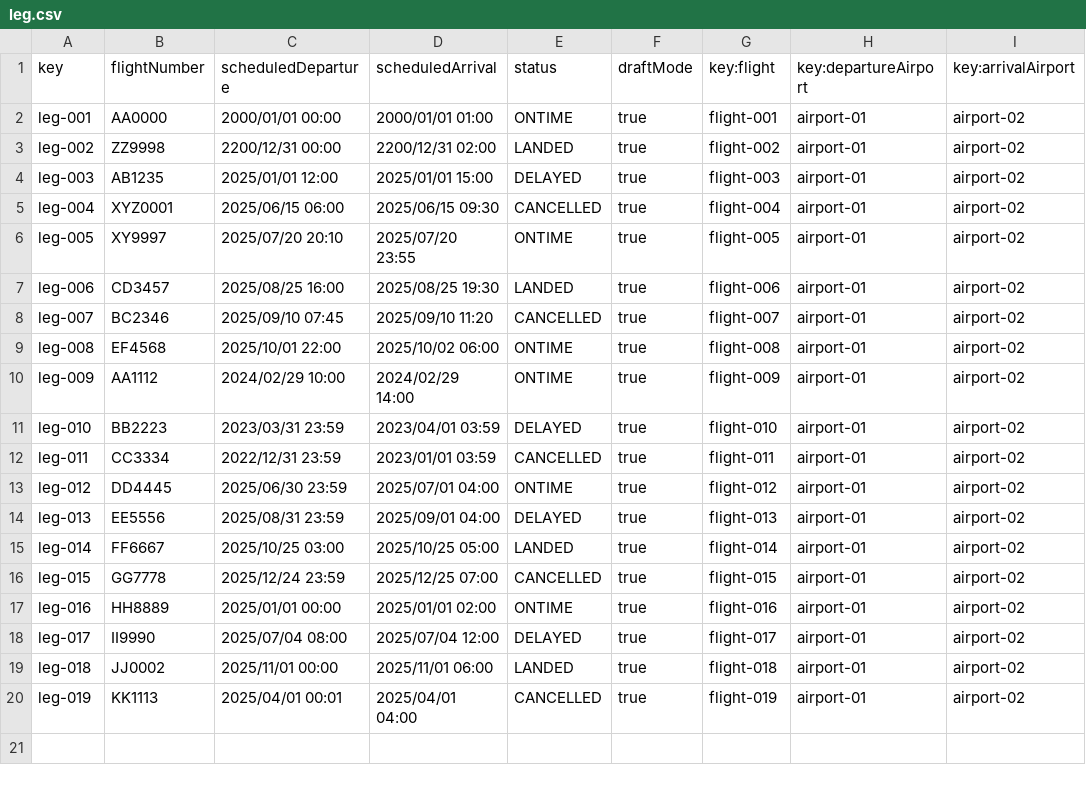
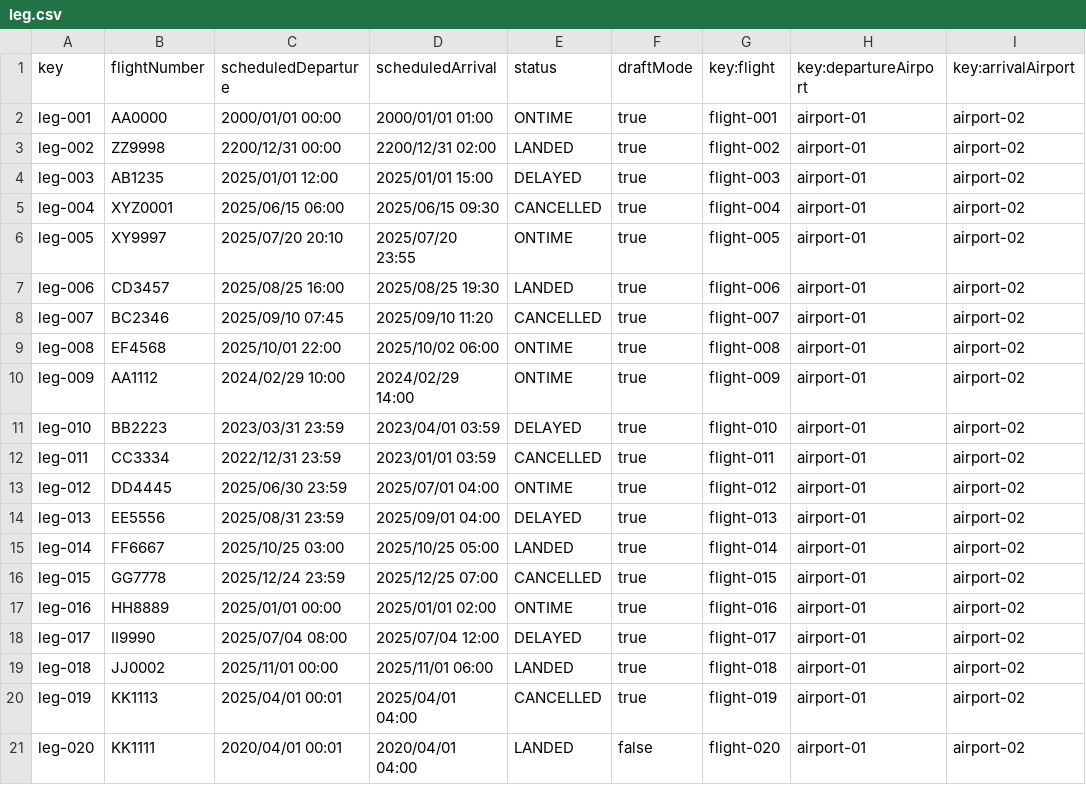
Before and after one commit to C1-024/Acme-ANS-D04, a CSV file: src/main/resources/WEB-INF/data/sample/leg.csv, drawn as a sheet.

```diff
--- a/src/main/resources/WEB-INF/data/sample/leg.csv
+++ b/src/main/resources/WEB-INF/data/sample/leg.csv
@@ -20 +20,2 @@ leg-018,JJ0002,2025/11/01 00:00,2025/11/01 06:00,LANDED,true,flight-018,airport-
 leg-019,KK1113,2025/04/01 00:01,2025/04/01 04:00,CANCELLED,true,flight-019,airport-01,airport-02
+leg-020,KK1111,2020/04/01 00:01,2020/04/01 04:00,LANDED,false,flight-020,airport-01,airport-02
```
Also changed, not shown: src/main/resources/WEB-INF/data/sample/assistance-agent.csv, src/main/resources/WEB-INF/data/sample/claim.csv, 44 other files.
